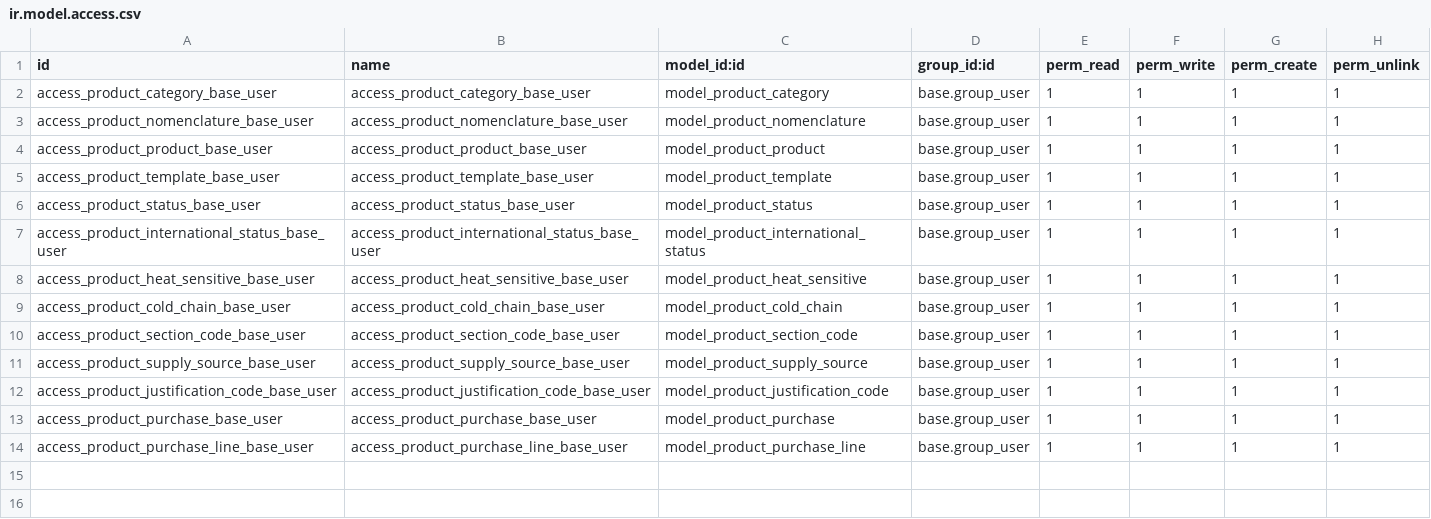
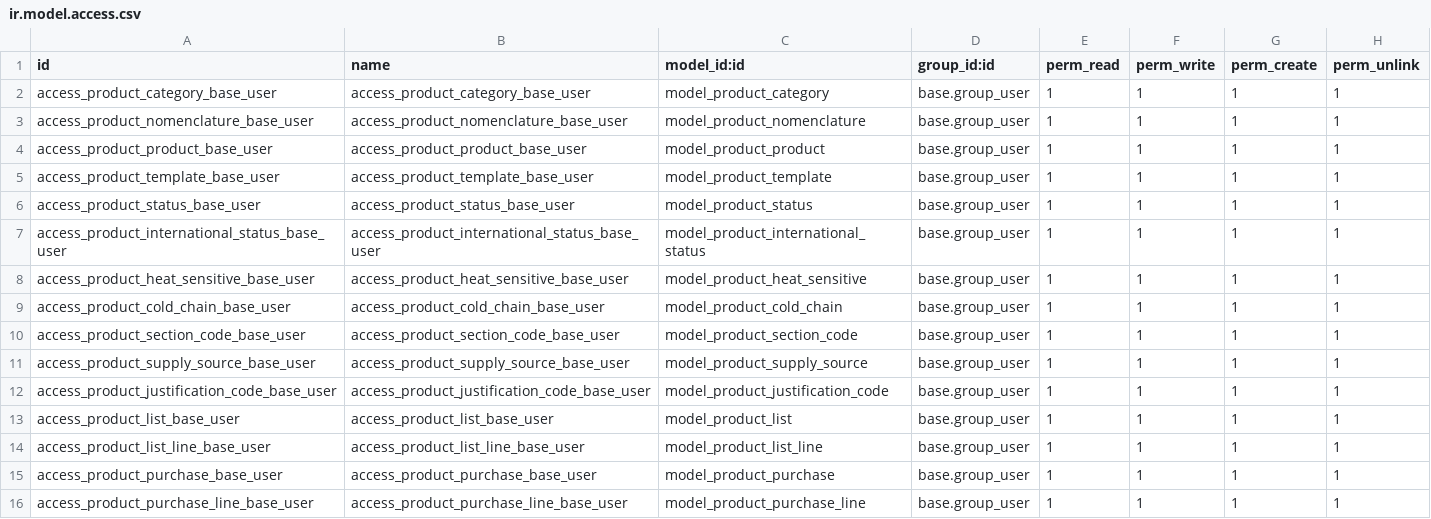
Before and after one commit to dk-tempo/unifield_odoo19, a CSV file: addons/msf_product/security/ir.model.access.csv, drawn as a sheet.

Commit message:
poc_odoo 19 [FIX] Product: Changed some views. [IMP] Product list: Adding models

```diff
--- a/addons/msf_product/security/ir.model.access.csv
+++ b/addons/msf_product/security/ir.model.access.csv
@@ -12,2 +12,4 @@ access_product_supply_source_base_user,access_product_supply_source_base_user,mo
 access_product_justification_code_base_user,access_product_justification_code_base_user,model_product_justification_code,base.group_user,1,1,1,1
+access_product_list_base_user,access_product_list_base_user,model_product_list,base.group_user,1,1,1,1
+access_product_list_line_base_user,access_product_list_line_base_user,model_product_list_line,base.group_user,1,1,1,1
 access_product_purchase_base_user,access_product_purchase_base_user,model_product_purchase,base.group_user,1,1,1,1
```
Also changed, not shown: 17 other files.
